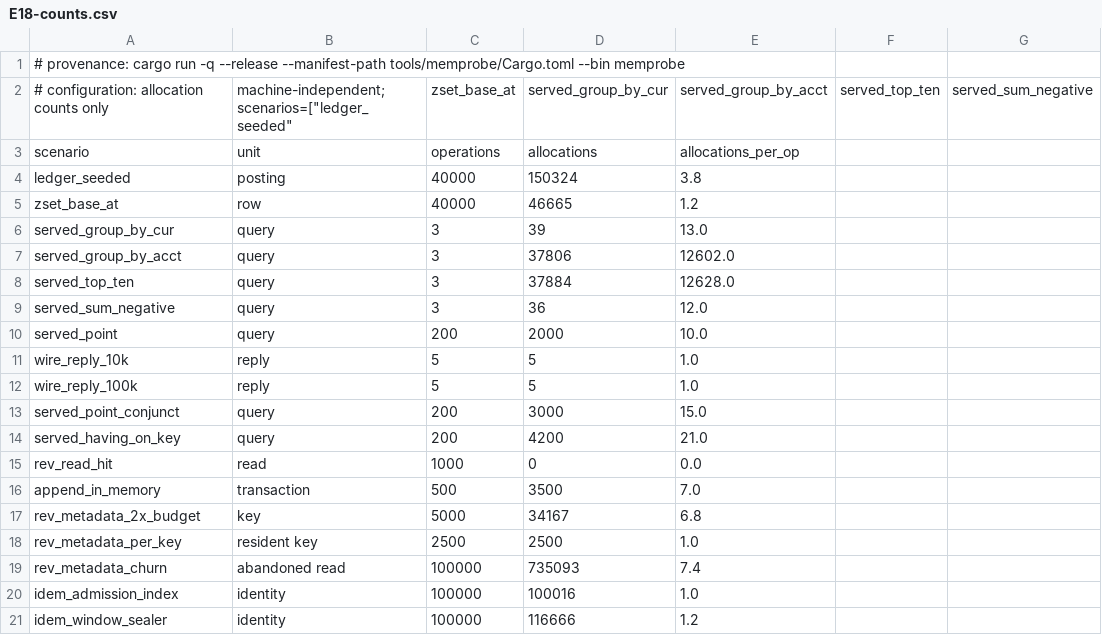
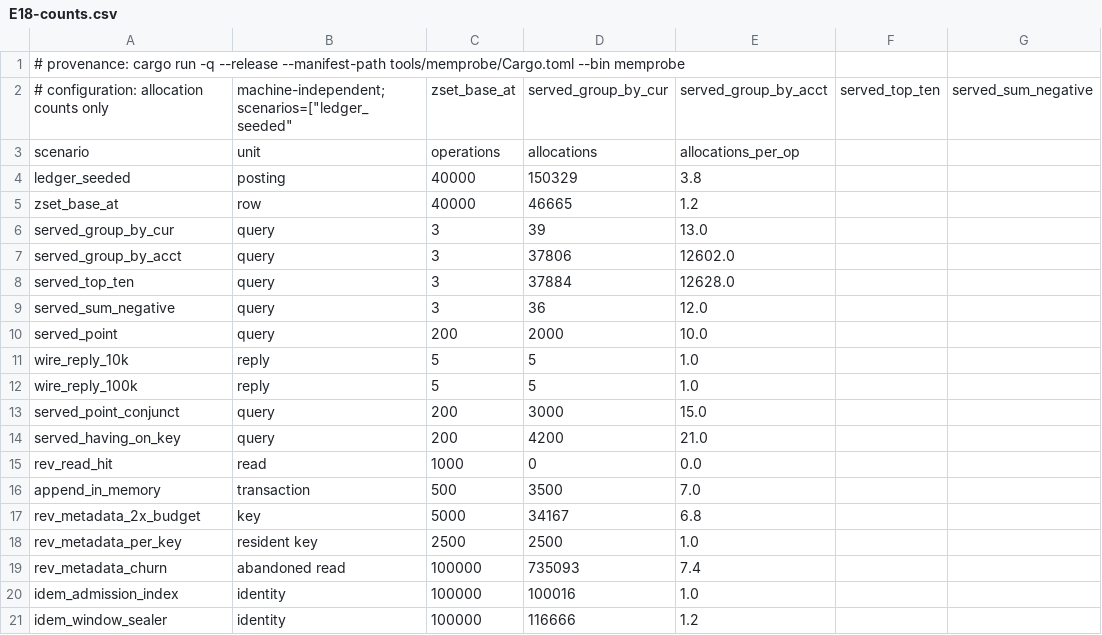
Before and after one commit to shbiebs/niles, a CSV file: results/E18-counts.csv, drawn as a sheet; only a part is shown; the diff names each change by its address in the sheet, - before the commit and + after, or states it on an @@ line.

```diff
--- a/results/E18-counts.csv
+++ b/results/E18-counts.csv
-D4: 150324
+D4: 150329
```
Also changed, not shown: results/E18-memory.csv, 2 other files.
